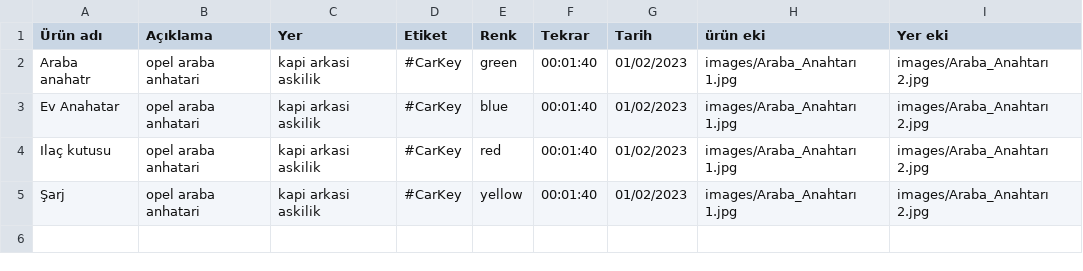
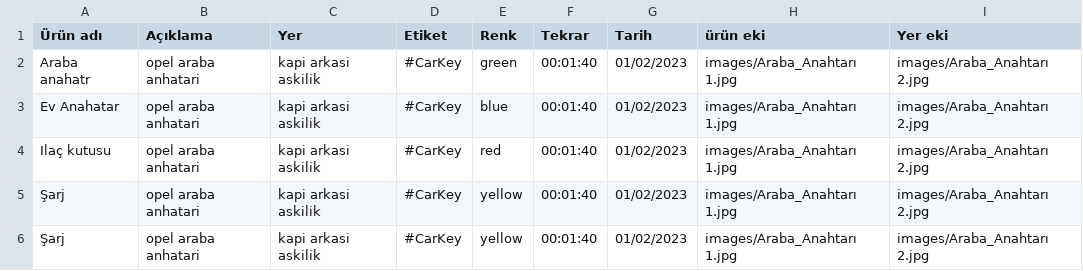
Before and after one commit to M3-Codes/Unutma-dostu, a CSV file: main_app/lib/datebase/output.csv, drawn as a sheet.

Commit message:
imageswitcher iupdate

```diff
--- a/main_app/lib/datebase/output.csv
+++ b/main_app/lib/datebase/output.csv
@@ -5 +5,2 @@ Ilaç kutusu,opel araba anhatari,kapi arkasi askilik,#CarKey,red,00:01:40,01/02/
 Şarj,opel araba anhatari,kapi arkasi askilik,#CarKey,yellow,00:01:40,01/02/2023,images/Araba_Anahtarı 1.jpg,images/Araba_Anahtarı 2.jpg
+Şarj,opel araba anhatari,kapi arkasi askilik,#CarKey,yellow,00:01:40,01/02/2023,images/Araba_Anahtarı 1.jpg,images/Araba_Anahtarı 2.jpg
```
Also changed, not shown: 3 other files.
